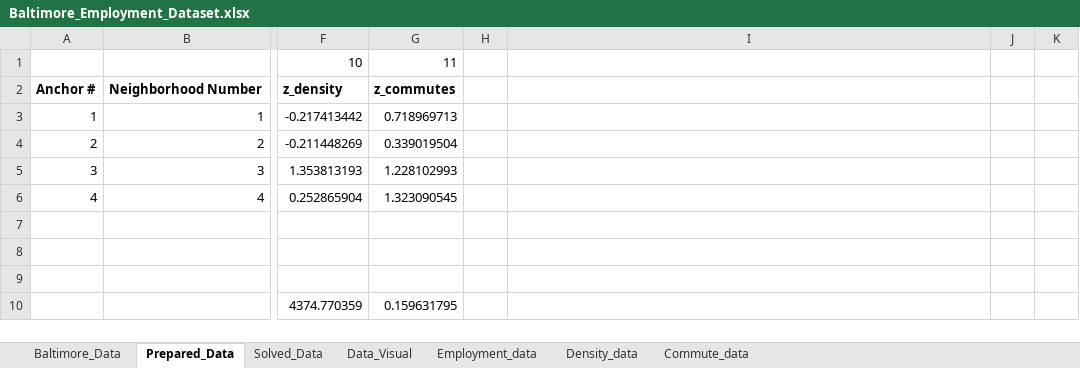
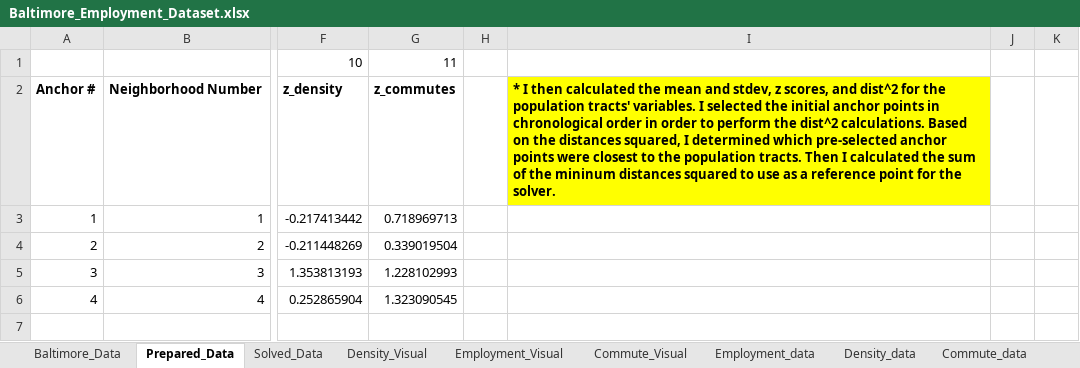
Before and after one commit to John-Frye/employment_and_income_access_in_Baltimore, an Excel workbook: Baltimore_Employment_Dataset.xlsx, sheet Prepared_Data, drawn as a sheet; only a part is shown, gaps mark what is left out; the shorter side is filled out with more unchanged rows; values as stored, in another font and other column widths than the file's, no borders; the diff names each change by its address in the sheet, - before the commit and + after, or states it on an @@ line.

```diff
--- a/Baltimore_Employment_Dataset.xlsx (sheet Prepared_Data)
+++ b/Baltimore_Employment_Dataset.xlsx (sheet Prepared_Data)
-sheet tab: Data_Visual
+sheet tab: Density_Visual
+sheet tab: Employment_Visual
+sheet tab: Commute_Visual
-I2: (empty)
+I2: * I then calculated the mean and stdev, z scores, and dist^2 for the population tracts' variables. I selected the initial anchor points in chronological order in order to perform the dist^2 calculations. Based on the distances squared, I determined which pre-selected anchor points were closest to the population tracts. Then I calculated the sum of the mininum distances squared to use as a reference point for the solver.
-I2 fill: none
+I2 fill: #FFFF00
```
Also changed, not shown: sheet Density_Visual, sheet Baltimore_Data, sheet Solved_Data, charts or pictures.
